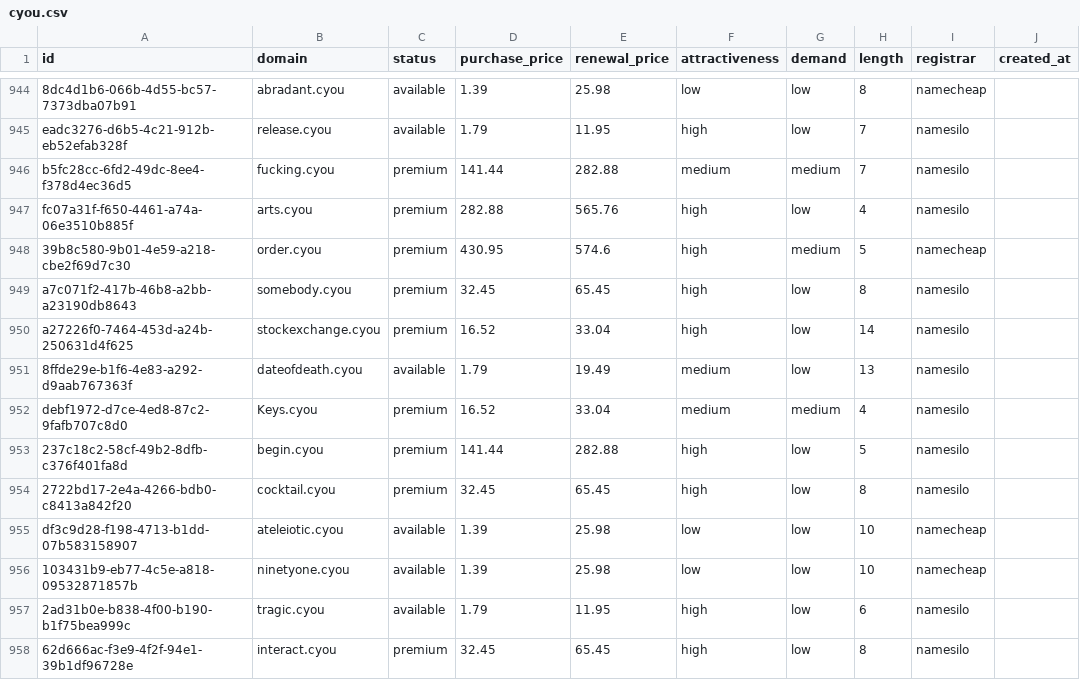
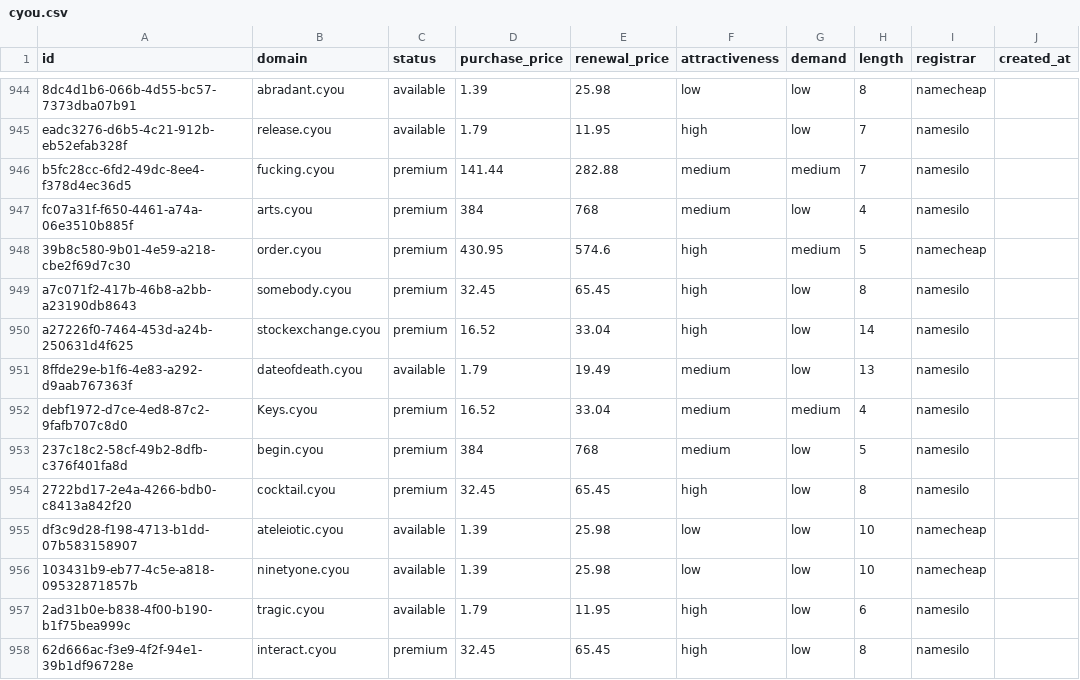
Before and after one commit to UniqueDomains/cyou-oneword-domains, a CSV file: cyou.csv, drawn as a sheet; only a part is shown, gaps mark what is left out; the diff names each change by its address in the sheet, - before the commit and + after, or states it on an @@ line.

Commit message:
Domains update

```diff
--- a/cyou.csv
+++ b/cyou.csv
-D947 (purchase_price): 282.88
+D947 (purchase_price): 384
-E947 (renewal_price): 565.76
+E947 (renewal_price): 768
-F947 (attractiveness): high
+F947 (attractiveness): medium
-D953 (purchase_price): 141.44
+D953 (purchase_price): 384
-E953 (renewal_price): 282.88
+E953 (renewal_price): 768
-F953 (attractiveness): high
+F953 (attractiveness): medium
```
Also changed, not shown: 4 other files.
